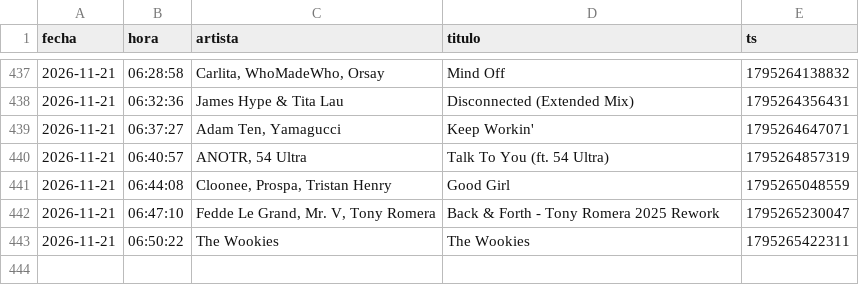
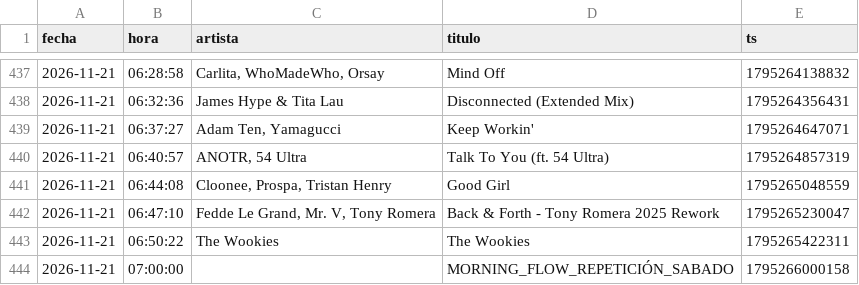
Before and after one commit to Dave-Control/ravectrl-tracklist, a CSV file: canciones.csv, drawn as a sheet; only a part is shown, gaps mark what is left out; the diff names each change by its address in the sheet, - before the commit and + after, or states it on an @@ line.

```diff
--- a/canciones.csv
+++ b/canciones.csv
+row 444: 2026-11-21 | 07:00:00 |  | MORNING_FLOW_REPETICIÓN_SABADO | 1795266000158
```
